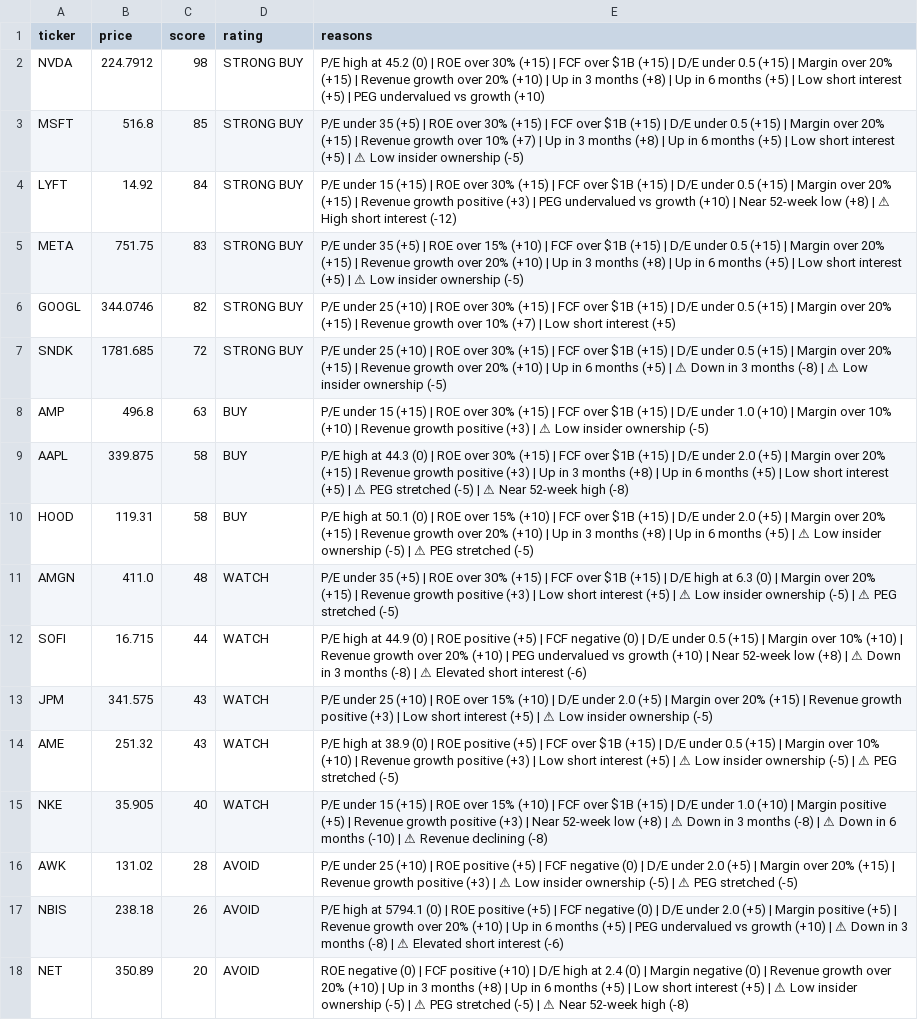
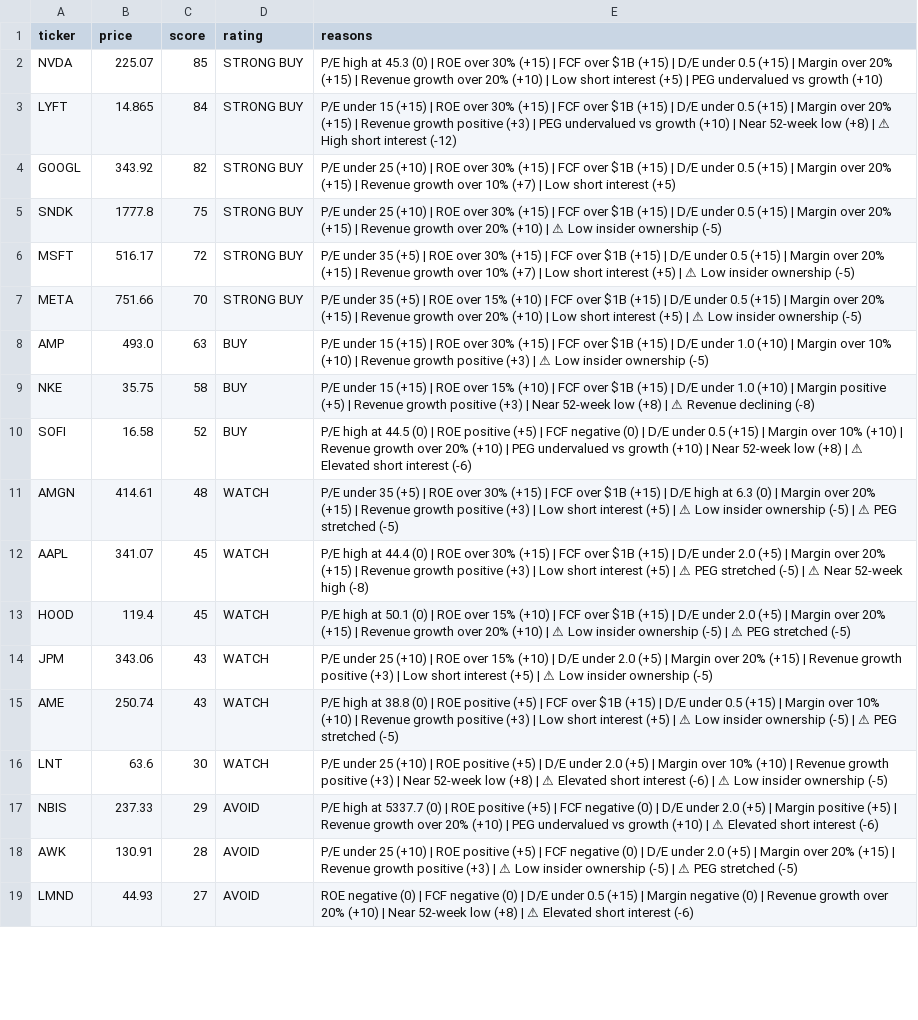
Before and after one commit to leafy-joyce-t/stock-tracker, a CSV file: data/scores.csv, drawn as a sheet; only a part is shown; removed rows and columns are numbered as before the commit, all else as after; the diff covers the shown part only; the diff names each change by its address in the sheet, - before the commit and + after, or states it on an @@ line.

```diff
--- a/data/scores.csv
+++ b/data/scores.csv
-B2 (price): 224.7912
+B2 (price): 225.07
-C2 (score): 98
+C2 (score): 85
-E2 (reasons): …high at 45.2 (0) | ROE over 30% (+15) | FCF over $1B (+15) | D/E under 0.5 (+15) | Margin over 20% (+15) | Revenue growth over 20% (+10) | Up in 3 months (+8) | Up in 6 months (+5) | Low…
+E2 (reasons): …high at 45.3 (0) | ROE over 30% (+15) | FCF over $1B (+15) | D/E under 0.5 (+15) | Margin over 20% (+15) | Revenue growth over 20% (+10) | Low…
-row 3: MSFT | 516.8 | 85 | STRONG BUY | P/E under 35 (+5) | ROE over 30% (+15) | FCF over $1B (+15) | D/E under 0.5 (+15) | Margin over 20% (+15) | Revenue growth over 10% (+7) | Up in 3 months (+8) | Up in 6 months (+5) | Low short interest (+5) | ⚠ Low insider ownership (-5)
-B3 (price): 14.92
+B3 (price): 14.865
-row 5: META | 751.75 | 83 | STRONG BUY | P/E under 35 (+5) | ROE over 15% (+10) | FCF over $1B (+15) | D/E under 0.5 (+15) | Margin over 20% (+15) | Revenue growth over 20% (+10) | Up in 3 months (+8) | Up in 6 months (+5) | Low short interest (+5) | ⚠ Low insider ownership (-5)
-B4 (price): 344.0746
+B4 (price): 343.92
-B5 (price): 1781.685
+B5 (price): 1777.8
-C5 (score): 72
+C5 (score): 75
-E5 (reasons): …(+10) | Up in 6 months (+5) | ⚠ Down in 3 months (-8) | ⚠ Low…
+E5 (reasons): …(+10) | ⚠ Low…
+row 6: MSFT | 516.17 | 72 | STRONG BUY | P/E under 35 (+5) | ROE over 30% (+15) | FCF over $1B (+15) | D/E under 0.5 (+15) | Margin over 20% (+15) | Revenue growth over 10% (+7) | Low short interest (+5) | ⚠ Low insider ownership (-5)
+row 7: META | 751.66 | 70 | STRONG BUY | P/E under 35 (+5) | ROE over 15% (+10) | FCF over $1B (+15) | D/E under 0.5 (+15) | Margin over 20% (+15) | Revenue growth over 20% (+10) | Low short interest (+5) | ⚠ Low insider ownership (-5)
-B8 (price): 496.8
+B8 (price): 493.0
-row 9: AAPL | 339.875 | 58 | BUY | P/E high at 44.3 (0) | ROE over 30% (+15) | FCF over $1B (+15) | D/E under 2.0 (+5) | Margin over 20% (+15) | Revenue growth positive (+3) | Up in 3 months (+8) | Up in 6 months (+5) | Low short interest (+5) | ⚠ PEG stretched (-5) | ⚠ Near 52-week high (-8)
-A9 (ticker): HOOD
+A9 (ticker): NKE
-B9 (price): 119.31
+B9 (price): 35.75
-E9 (reasons): P/E high at 50.1 (0) | ROE over 15% (+10) | FCF over $1B (+15) | D/E under 2.0 (+5) | Margin over 20% (+15) | Revenue growth over 20% (+10) | Up in 3 months (+8) | Up in 6 months (+5) | ⚠ Low insider ownership (-5) | ⚠ PEG stretched (-5)
+E9 (reasons): P/E under 15 (+15) | ROE over 15% (+10) | FCF over $1B (+15) | D/E under 1.0 (+10) | Margin positive (+5) | Revenue growth positive (+3) | Near 52-week low (+8) | ⚠ Revenue declining (-8)
+row 10: SOFI | 16.58 | 52 | BUY | P/E high at 44.5 (0) | ROE positive (+5) | FCF negative (0) | D/E under 0.5 (+15) | Margin over 10% (+10) | Revenue growth over 20% (+10) | PEG undervalued vs growth (+10) | Near 52-week low (+8) | ⚠ Elevated short interest (-6)
-B11 (price): 411.0
+B11 (price): 414.61
-row 12: SOFI | 16.715 | 44 | WATCH | P/E high at 44.9 (0) | ROE positive (+5) | FCF negative (0) | D/E under 0.5 (+15) | Margin over 10% (+10) | Revenue growth over 20% (+10) | PEG undervalued vs growth (+10) | Near 52-week low (+8) | ⚠ Down in 3 months (-8) | ⚠ Elevated short interest (-6)
+row 12: AAPL | 341.07 | 45 | WATCH | P/E high at 44.4 (0) | ROE over 30% (+15) | FCF over $1B (+15) | D/E under 2.0 (+5) | Margin over 20% (+15) | Revenue growth positive (+3) | Low short interest (+5) | ⚠ PEG stretched (-5) | ⚠ Near 52-week high (-8)
+row 13: HOOD | 119.4 | 45 | WATCH | P/E high at 50.1 (0) | ROE over 15% (+10) | FCF over $1B (+15) | D/E under 2.0 (+5) | Margin over 20% (+15) | Revenue growth over 20% (+10) | ⚠ Low insider ownership (-5) | ⚠ PEG stretched (-5)
-B14 (price): 341.575
+B14 (price): 343.06
-B15 (price): 251.32
+B15 (price): 250.74
-E15 (reasons): …high at 38.9 (0) |…
+E15 (reasons): …high at 38.8 (0) |…
-row 15: NKE | 35.905 | 40 | WATCH | P/E under 15 (+15) | ROE over 15% (+10) | FCF over $1B (+15) | D/E under 1.0 (+10) | Margin positive (+5) | Revenue growth positive (+3) | Near 52-week low (+8) | ⚠ Down in 3 months (-8) | ⚠ Down in 6 months (-10) | ⚠ Revenue declining (-8)
+row 16: LNT | 63.6 | 30 | WATCH | P/E under 25 (+10) | ROE positive (+5) | D/E under 2.0 (+5) | Margin over 10% (+10) | Revenue growth positive (+3) | Near 52-week low (+8) | ⚠ Elevated short interest (-6) | ⚠ Low insider ownership (-5)
+row 17: NBIS | 237.33 | 29 | AVOID | P/E high at 5337.7 (0) | ROE positive (+5) | FCF negative (0) | D/E under 2.0 (+5) | Margin positive (+5) | Revenue growth over 20% (+10) | PEG undervalued vs growth (+10) | ⚠ Elevated short interest (-6)
-B18 (price): 131.02
+B18 (price): 130.91
-row 17: NBIS | 238.18 | 26 | AVOID | P/E high at 5794.1 (0) | ROE positive (+5) | FCF negative (0) | D/E under 2.0 (+5) | Margin positive (+5) | Revenue growth over 20% (+10) | Up in 6 months (+5) | PEG undervalued vs growth (+10) | ⚠ Down in 3 months (-8) | ⚠ Elevated short interest (-6)
-row 18: NET | 350.89 | 20 | AVOID | ROE negative (0) | FCF positive (+10) | D/E high at 2.4 (0) | Margin negative (0) | Revenue growth over 20% (+10) | Up in 3 months (+8) | Up in 6 months (+5) | Low short interest (+5) | ⚠ Low insider ownership (-5) | ⚠ PEG stretched (-5) | ⚠ Near 52-week high (-8)
+row 19: LMND | 44.93 | 27 | AVOID | ROE negative (0) | FCF negative (0) | D/E under 0.5 (+15) | Margin negative (0) | Revenue growth over 20% (+10) | Near 52-week low (+8) | ⚠ Elevated short interest (-6)
```
Also changed, not shown: 1 added row, 2 removed rows and 6 edited cells elsewhere in this file, data/calculated_ratios.csv, data/comparison.csv, 23 other files.
